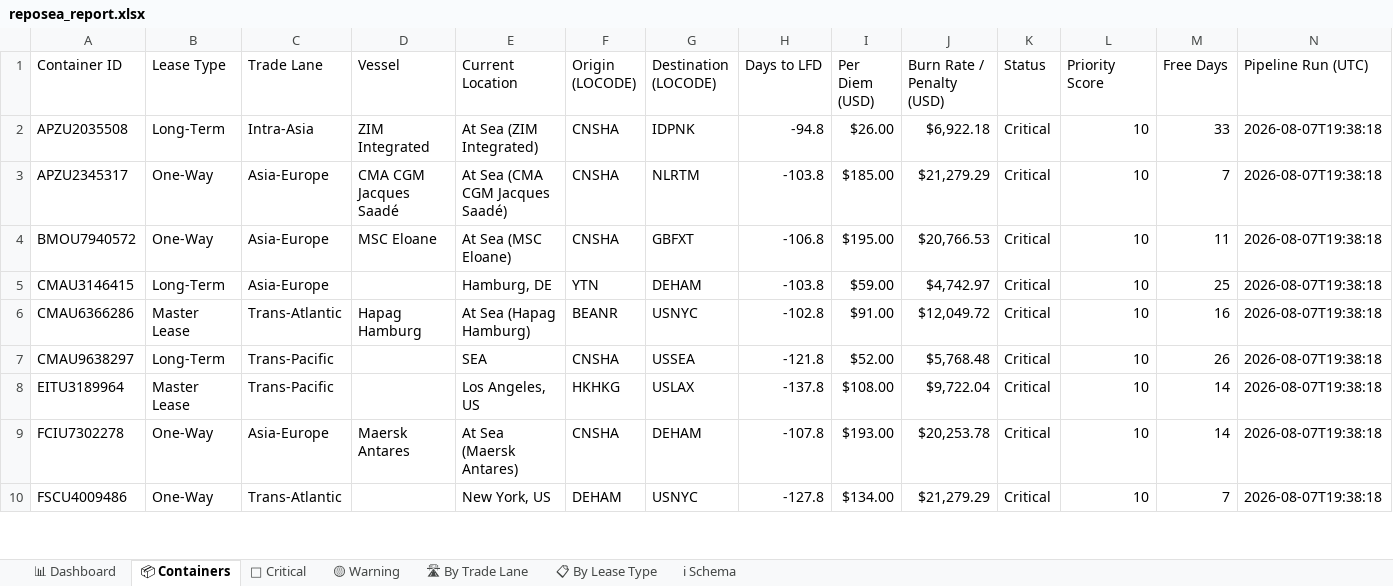
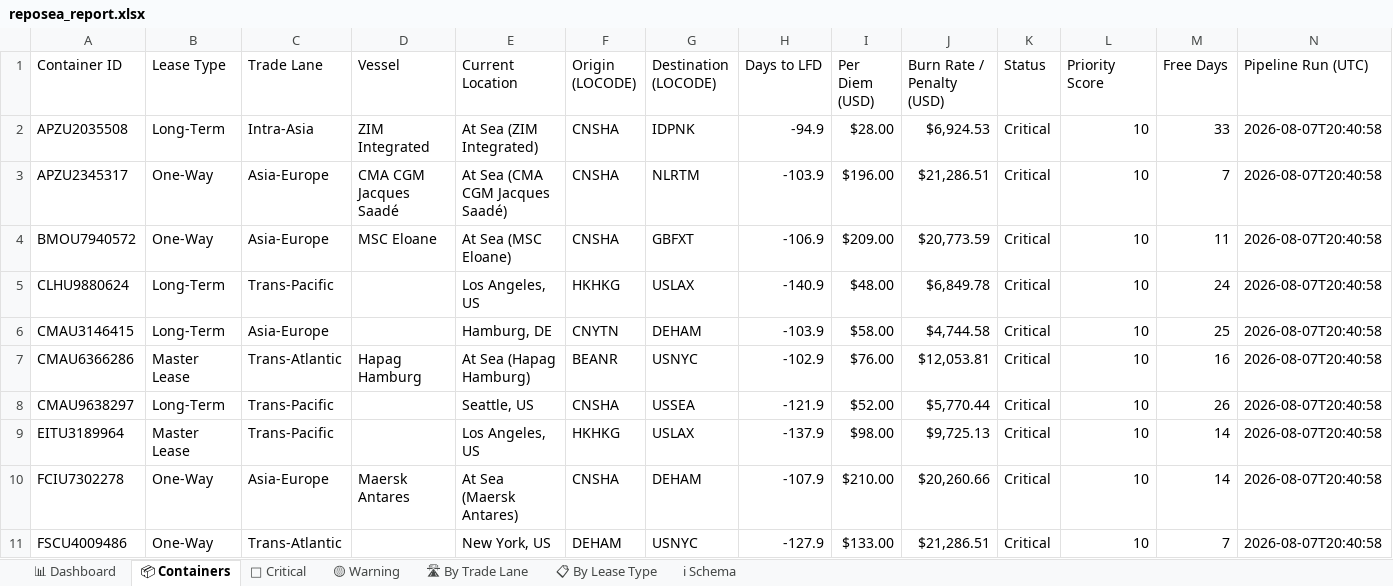
Before and after one commit to rahulmistry18/-Reposea_container_optimizer, an Excel workbook: data/exports/reposea_report.xlsx, sheet 📦 Containers, drawn as a sheet; only a part is shown; values as stored, in another font and other column widths than the file's, no cell formats; table styles not drawn; addresses are those after the commit; the diff covers the shown part only; the diff names each change by its address in the sheet, - before the commit and + after, or states it on an @@ line.

Commit message:
chore(data): pipeline run 2026-08-07T12:41:00Z [skip ci]

```diff
--- a/data/exports/reposea_report.xlsx (sheet 📦 Containers)
+++ b/data/exports/reposea_report.xlsx (sheet 📦 Containers)
-H2 (Days to LFD): -94.8
+H2 (Days to LFD): -94.9
-I2 (Per Diem (USD)): $26.00
+I2 (Per Diem (USD)): $28.00
-J2 (Burn Rate / Penalty (USD)): $6,922.18
+J2 (Burn Rate / Penalty (USD)): $6,924.53
-N2:N4 (Pipeline Run (UTC)): 2026-08-07T19:38:18
+N2:N4 (Pipeline Run (UTC)): 2026-08-07T20:40:58
-H3 (Days to LFD): -103.8
+H3 (Days to LFD): -103.9
-I3 (Per Diem (USD)): $185.00
+I3 (Per Diem (USD)): $196.00
-J3 (Burn Rate / Penalty (USD)): $21,279.29
+J3 (Burn Rate / Penalty (USD)): $21,286.51
-H4 (Days to LFD): -106.8
+H4 (Days to LFD): -106.9
-I4 (Per Diem (USD)): $195.00
+I4 (Per Diem (USD)): $209.00
-J4 (Burn Rate / Penalty (USD)): $20,766.53
+J4 (Burn Rate / Penalty (USD)): $20,773.59
+row 5: CLHU9880624 | Long-Term | Trans-Pacific |  | Los Angeles, US | HKHKG | USLAX | -140.9 | $48.00 | $6,849.78 | Critical | 10 | 24 | 2026-08-07T20:40:58
-F6 (Origin (LOCODE)): YTN
+F6 (Origin (LOCODE)): CNYTN
-H6 (Days to LFD): -103.8
+H6 (Days to LFD): -103.9
-I6 (Per Diem (USD)): $59.00
+I6 (Per Diem (USD)): $58.00
-J6 (Burn Rate / Penalty (USD)): $4,742.97
+J6 (Burn Rate / Penalty (USD)): $4,744.58
-N6:N11 (Pipeline Run (UTC)): 2026-08-07T19:38:18
+N6:N11 (Pipeline Run (UTC)): 2026-08-07T20:40:58
-H7 (Days to LFD): -102.8
+H7 (Days to LFD): -102.9
-I7 (Per Diem (USD)): $91.00
+I7 (Per Diem (USD)): $76.00
-J7 (Burn Rate / Penalty (USD)): $12,049.72
+J7 (Burn Rate / Penalty (USD)): $12,053.81
-E8 (Current Location): SEA
+E8 (Current Location): Seattle, US
-H8 (Days to LFD): -121.8
+H8 (Days to LFD): -121.9
-J8 (Burn Rate / Penalty (USD)): $5,768.48
+J8 (Burn Rate / Penalty (USD)): $5,770.44
-H9 (Days to LFD): -137.8
+H9 (Days to LFD): -137.9
-I9 (Per Diem (USD)): $108.00
+I9 (Per Diem (USD)): $98.00
-J9 (Burn Rate / Penalty (USD)): $9,722.04
+J9 (Burn Rate / Penalty (USD)): $9,725.13
-H10 (Days to LFD): -107.8
+H10 (Days to LFD): -107.9
-I10 (Per Diem (USD)): $193.00
+I10 (Per Diem (USD)): $210.00
-J10 (Burn Rate / Penalty (USD)): $20,253.78
+J10 (Burn Rate / Penalty (USD)): $20,260.66
-H11 (Days to LFD): -127.8
+H11 (Days to LFD): -127.9
-I11 (Per Diem (USD)): $134.00
+I11 (Per Diem (USD)): $133.00
-J11 (Burn Rate / Penalty (USD)): $21,279.29
+J11 (Burn Rate / Penalty (USD)): $21,286.51
```
Also changed, not shown: 12 added rows, 13 removed rows and 56 edited cells elsewhere in this sheet, sheet 🔴 Critical, sheet 🛣 By Trade Lane, sheet 📊 Dashboard, sheet 📋 By Lease Type, cell formats, 7 other files.
